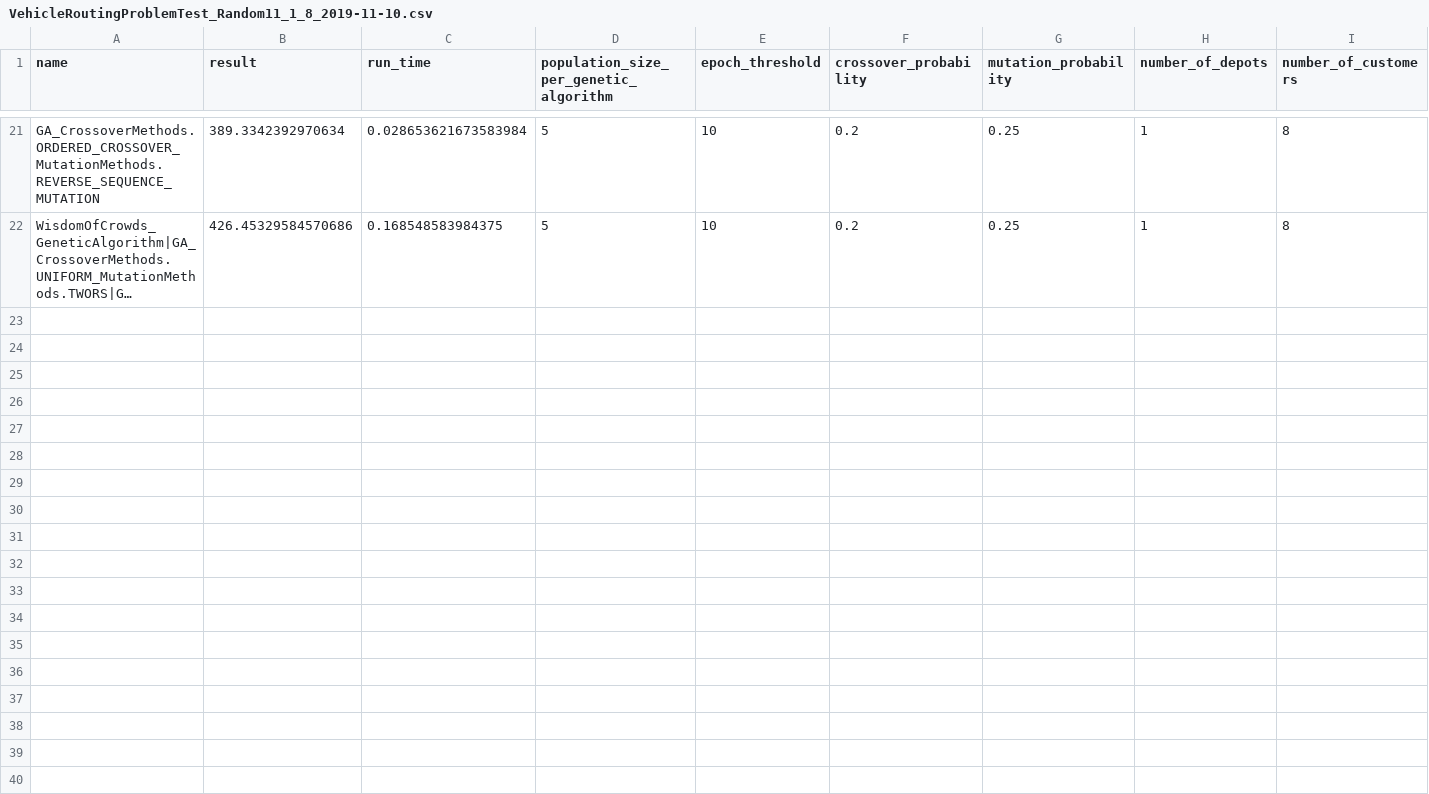
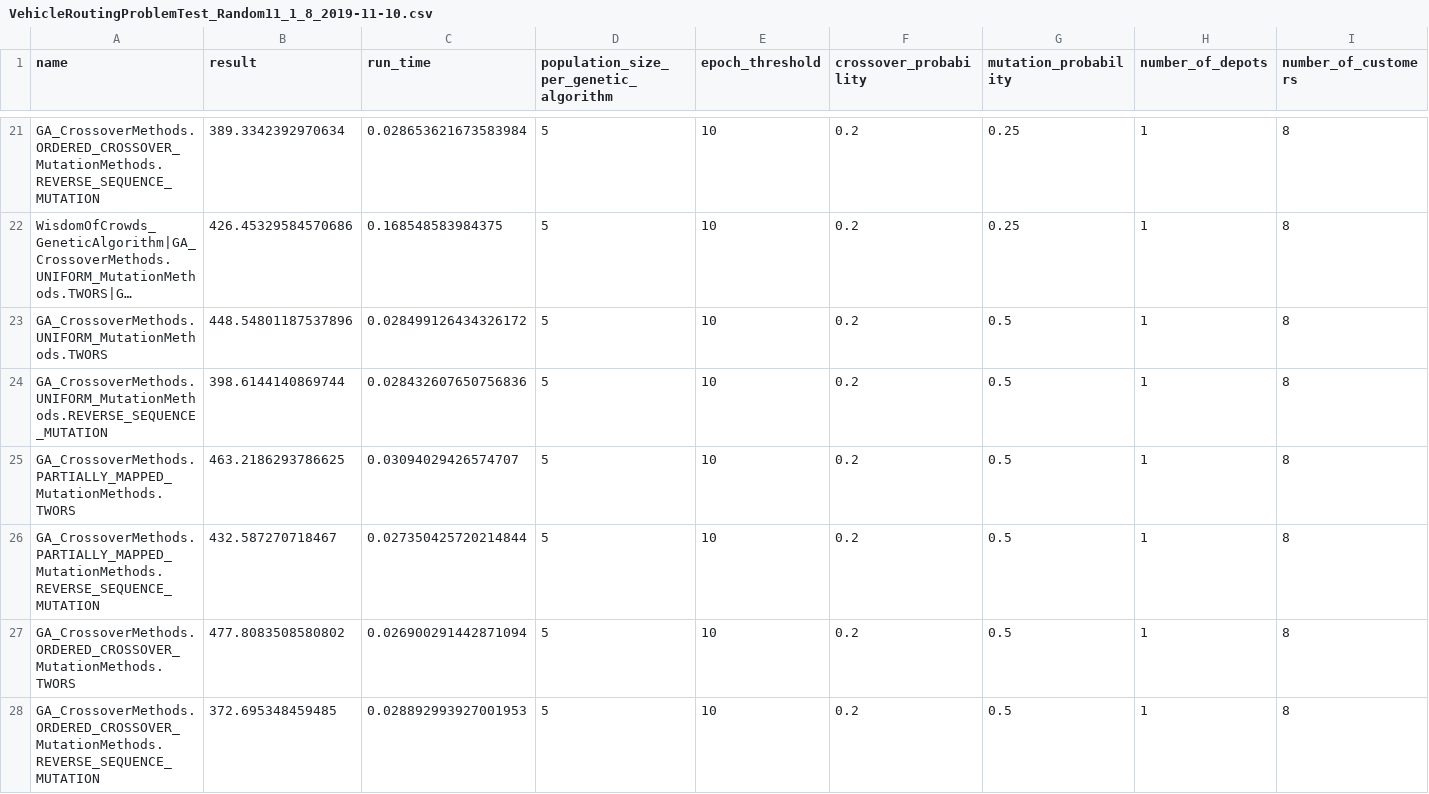
Before and after one commit to jtcass01/AI, a CSV file: Project 6/results/VehicleRoutingProblemTest_Random11_1_8_2019-11-10.csv, drawn as a sheet; only a part is shown, gaps mark what is left out; long unchanged cells end in …; the diff covers the shown part only; the diff names each change by its address in the sheet, - before the commit and + after, or states it on an @@ line.

```diff
--- a/Project 6/results/VehicleRoutingProblemTest_Random11_1_8_2019-11-10.csv
+++ b/Project 6/results/VehicleRoutingProblemTest_Random11_1_8_2019-11-10.csv
+row 23: GA_CrossoverMethods.UNIFORM_MutationMethods.TWORS | 448.54801187537896 | 0.028499126434326172 | 5 | 10 | 0.2 | 0.5 | 1 | 8
+row 24: GA_CrossoverMethods.UNIFORM_MutationMethods.REVERSE_SEQUENCE_MUTATION | 398.6144140869744 | 0.028432607650756836 | 5 | 10 | 0.2 | 0.5 | 1 | 8
+row 25: GA_CrossoverMethods.PARTIALLY_MAPPED_MutationMethods.TWORS | 463.2186293786625 | 0.03094029426574707 | 5 | 10 | 0.2 | 0.5 | 1 | 8
+row 26: GA_CrossoverMethods.PARTIALLY_MAPPED_MutationMethods.REVERSE_SEQUENCE_MUTATION | 432.587270718467 | 0.027350425720214844 | 5 | 10 | 0.2 | 0.5 | 1 | 8
+row 27: GA_CrossoverMethods.ORDERED_CROSSOVER_MutationMethods.TWORS | 477.8083508580802 | 0.026900291442871094 | 5 | 10 | 0.2 | 0.5 | 1 | 8
+row 28: GA_CrossoverMethods.ORDERED_CROSSOVER_MutationMethods.REVERSE_SEQUENCE_MUTATION | 372.695348459485 | 0.028892993927001953 | 5 | 10 | 0.2 | 0.5 | 1 | 8
```
Also changed, not shown: 15 added rows elsewhere in this file, Project 6/results/VehicleRoutingProblemTest_Random11_3_9_2019-11-10.csv, Project 6/results/VehicleRoutingProblemTest_Random11_4_7_2019-11-10.csv, 49 other files.
